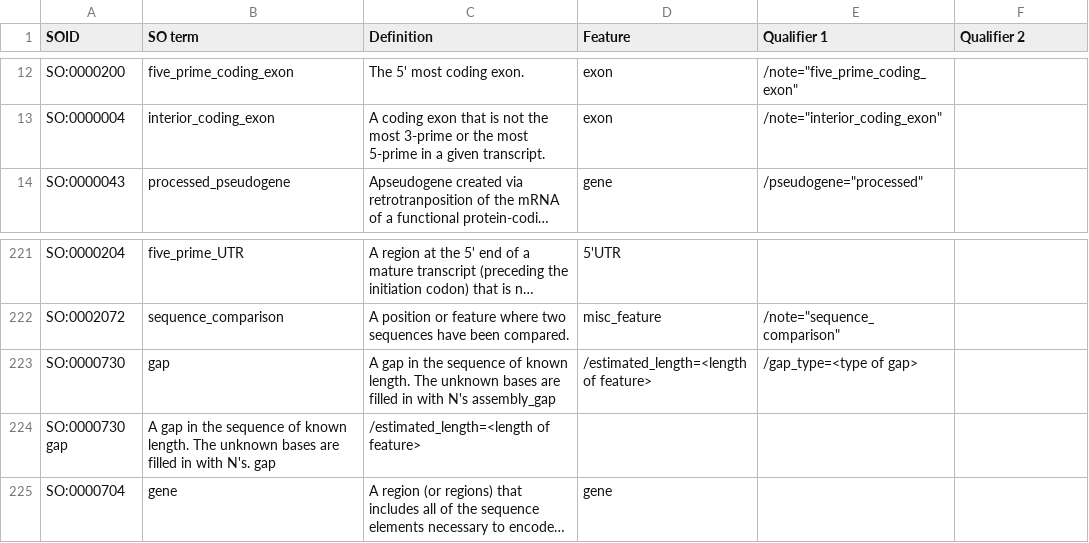
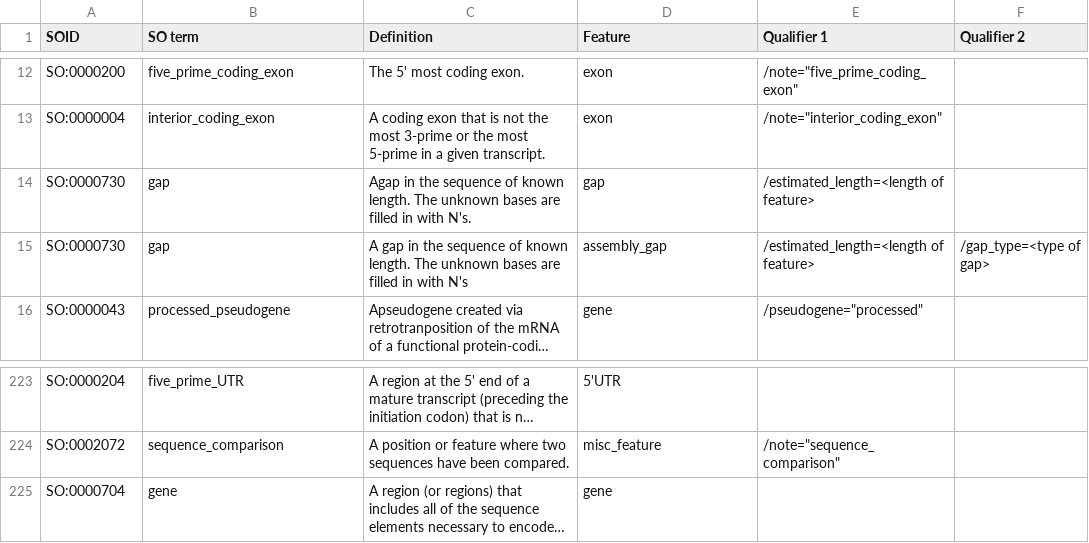
Before and after one commit to enasequence/gff3tools, a TSV file: src/main/resources/feature-mapping.tsv, drawn as a sheet; only a part is shown, gaps mark what is left out; long unchanged cells end in …; removed rows and columns are numbered as before the commit, all else as after; the diff names each change by its address in the sheet, - before the commit and + after, or states it on an @@ line.

Commit message:
Moving assembly_gap mapping to line 15 for better PR

```diff
--- a/src/main/resources/feature-mapping.tsv
+++ b/src/main/resources/feature-mapping.tsv
+row 14: SO:0000730 | gap | Agap in the sequence of known length. The unknown bases are filled in with N's. | gap | /estimated_length=<length of feature>
+row 15: SO:0000730 | gap | A gap in the sequence of known length. The unknown bases are filled in with N's | assembly_gap | /estimated_length=<length of feature> | /gap_type=<type of gap>
-row 223: SO:0000730 | gap | A gap in the sequence of known length. The unknown bases are filled in with N's assembly_gap | /estimated_length=<length of feature> | /gap_type=<type of gap>
-row 224: SO:0000730 gap | A gap in the sequence of known length. The unknown bases are filled in with N's. gap | /estimated_length=<length of feature>
```
